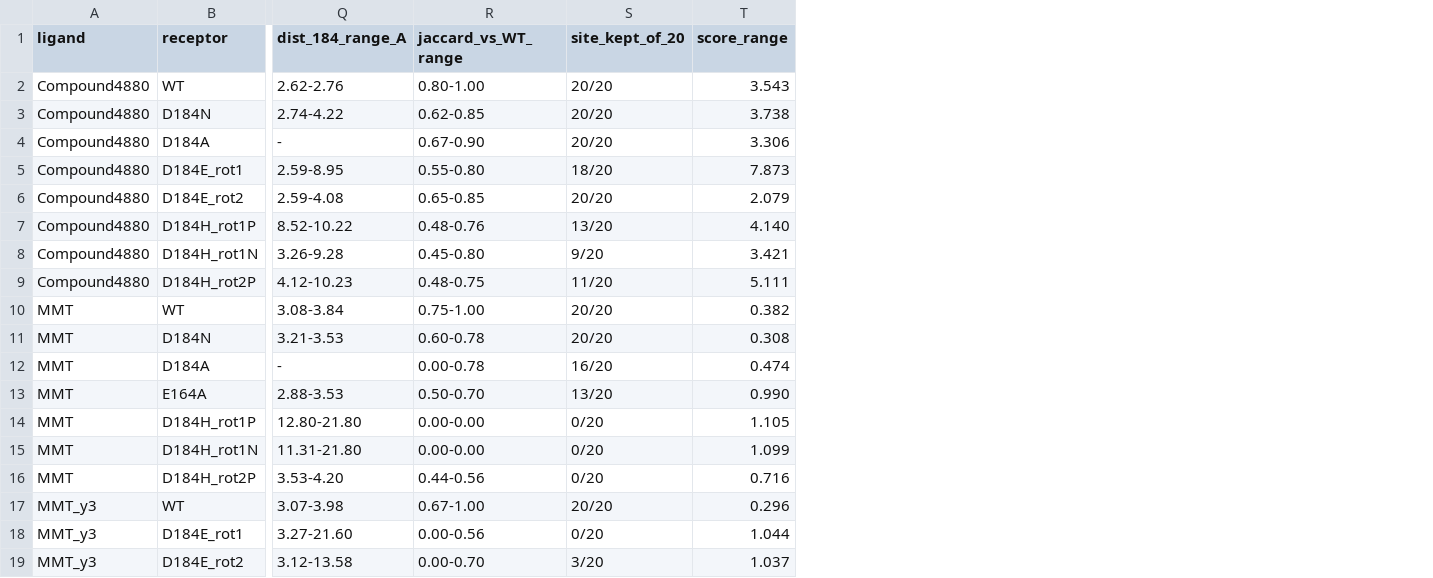
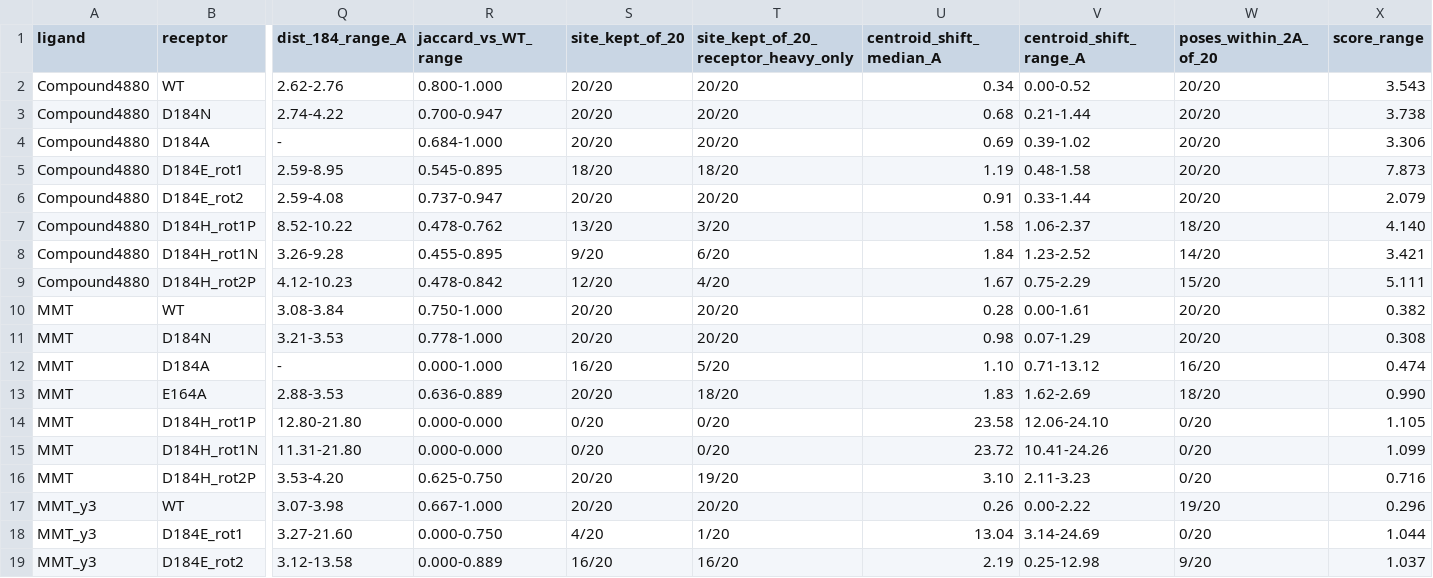
Before and after one commit to ysuzuki1978/mrgprx2-mmma-docking, a TSV file: data/tables/S3_D184_ladder.tsv, drawn as a sheet; only a part is shown, gaps mark what is left out; the diff names each change by its address in the sheet, - before the commit and + after, or states it on an @@ line.

```diff
--- a/data/tables/S3_D184_ladder.tsv
+++ b/data/tables/S3_D184_ladder.tsv
+column T, rows 1-19: site_kept_of_20_receptor_heavy_only | 20/20 | 20/20 | 20/20 | 18/20 | 20/20 | 3/20 | 6/20 | 4/20 | 20/20 | 20/20 | 5/20 | 18/20 | 0/20 | 0/20 | 19/20 | 20/20 | 1/20 | 16/20
+column U (centroid_shift_median_A), rows 2-19: 0.34 | 0.68 | 0.69 | 1.19 | 0.91 | 1.58 | 1.84 | 1.67 | 0.28 | 0.98 | 1.10 | 1.83 | 23.58 | 23.72 | 3.10 | 0.26 | 13.04 | 2.19
+column V (centroid_shift_range_A), rows 2-19: 0.00-0.52 | 0.21-1.44 | 0.39-1.02 | 0.48-1.58 | 0.33-1.44 | 1.06-2.37 | 1.23-2.52 | 0.75-2.29 | 0.00-1.61 | 0.07-1.29 | 0.71-13.12 | 1.62-2.69 | 12.06-24.10 | 10.41-24.26 | 2.11-3.23 | 0.00-2.22 | 3.14-24.69 | 0.25-12.98
+column W (poses_within_2A_of_20), rows 2-19: 20/20 | 20/20 | 20/20 | 20/20 | 20/20 | 18/20 | 14/20 | 15/20 | 20/20 | 20/20 | 16/20 | 18/20 | 0/20 | 0/20 | 0/20 | 19/20 | 0/20 | 9/20
-R2 (jaccard_vs_WT_range): 0.80-1.00
+R2 (jaccard_vs_WT_range): 0.800-1.000
-R3 (jaccard_vs_WT_range): 0.62-0.85
+R3 (jaccard_vs_WT_range): 0.700-0.947
-R4 (jaccard_vs_WT_range): 0.67-0.90
+R4 (jaccard_vs_WT_range): 0.684-1.000
-R5 (jaccard_vs_WT_range): 0.55-0.80
+R5 (jaccard_vs_WT_range): 0.545-0.895
-R6 (jaccard_vs_WT_range): 0.65-0.85
+R6 (jaccard_vs_WT_range): 0.737-0.947
-R7 (jaccard_vs_WT_range): 0.48-0.76
+R7 (jaccard_vs_WT_range): 0.478-0.762
-R8 (jaccard_vs_WT_range): 0.45-0.80
+R8 (jaccard_vs_WT_range): 0.455-0.895
-R9 (jaccard_vs_WT_range): 0.48-0.75
+R9 (jaccard_vs_WT_range): 0.478-0.842
-S9 (site_kept_of_20): 11/20
+S9 (site_kept_of_20): 12/20
-R10 (jaccard_vs_WT_range): 0.75-1.00
+R10 (jaccard_vs_WT_range): 0.750-1.000
-R11 (jaccard_vs_WT_range): 0.60-0.78
+R11 (jaccard_vs_WT_range): 0.778-1.000
-R12 (jaccard_vs_WT_range): 0.00-0.78
+R12 (jaccard_vs_WT_range): 0.000-1.000
-R13 (jaccard_vs_WT_range): 0.50-0.70
+R13 (jaccard_vs_WT_range): 0.636-0.889
-S13 (site_kept_of_20): 13/20
+S13 (site_kept_of_20): 20/20
-R14:R15 (jaccard_vs_WT_range): 0.00-0.00
+R14:R15 (jaccard_vs_WT_range): 0.000-0.000
-R16 (jaccard_vs_WT_range): 0.44-0.56
+R16 (jaccard_vs_WT_range): 0.625-0.750
-S16 (site_kept_of_20): 0/20
+S16 (site_kept_of_20): 20/20
-R17 (jaccard_vs_WT_range): 0.67-1.00
+R17 (jaccard_vs_WT_range): 0.667-1.000
-R18 (jaccard_vs_WT_range): 0.00-0.56
+R18 (jaccard_vs_WT_range): 0.000-0.750
-S18 (site_kept_of_20): 0/20
+S18 (site_kept_of_20): 4/20
-R19 (jaccard_vs_WT_range): 0.00-0.70
+R19 (jaccard_vs_WT_range): 0.000-0.889
-S19 (site_kept_of_20): 3/20
+S19 (site_kept_of_20): 16/20
```
Also changed, not shown: data/tables/S7_jaccard_per_pose.tsv, data/tables/T9_D184_ladder.tsv, 9 other files.
